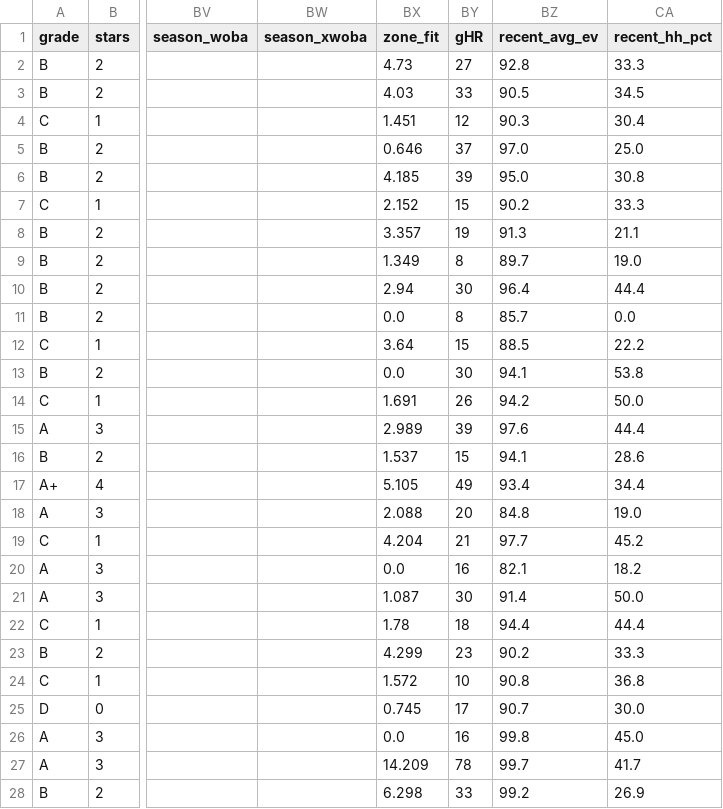
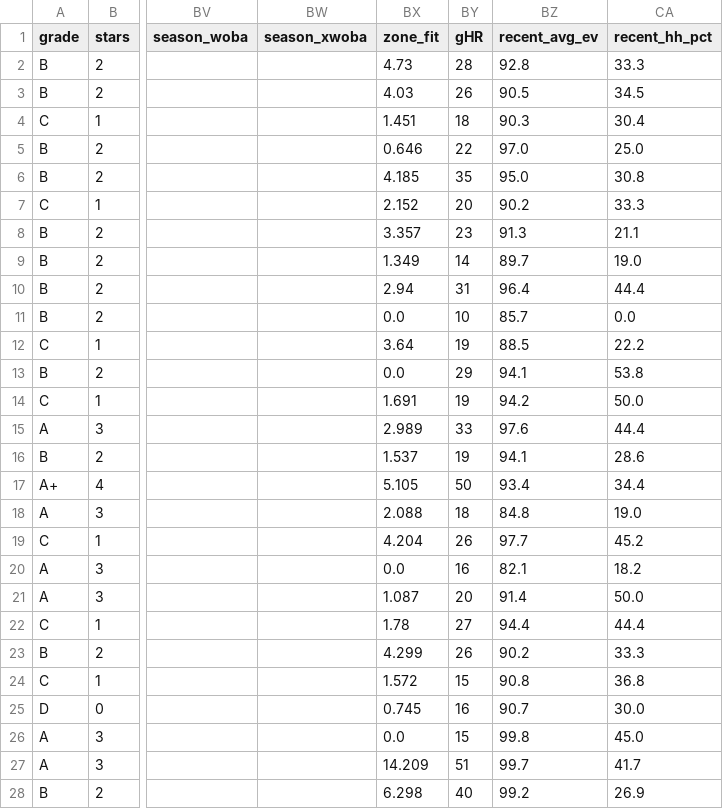
Before and after one commit to prsm-labs/going-yard, a CSV file: public/data/daily_summary.csv, drawn as a sheet; only a part is shown, gaps mark what is left out; the diff covers the shown part only; the diff names each change by its address in the sheet, - before the commit and + after, or states it on an @@ line.

```diff
--- a/public/data/daily_summary.csv
+++ b/public/data/daily_summary.csv
-BY2 (gHR): 27
+BY2 (gHR): 28
-BY3 (gHR): 33
+BY3 (gHR): 26
-BY4 (gHR): 12
+BY4 (gHR): 18
-BY5 (gHR): 37
+BY5 (gHR): 22
-BY6 (gHR): 39
+BY6 (gHR): 35
-BY7 (gHR): 15
+BY7 (gHR): 20
-BY8 (gHR): 19
+BY8 (gHR): 23
-BY9 (gHR): 8
+BY9 (gHR): 14
-BY10 (gHR): 30
+BY10 (gHR): 31
-BY11 (gHR): 8
+BY11 (gHR): 10
-BY12 (gHR): 15
+BY12 (gHR): 19
-BY13 (gHR): 30
+BY13 (gHR): 29
-BY14 (gHR): 26
+BY14 (gHR): 19
-BY15 (gHR): 39
+BY15 (gHR): 33
-BY16 (gHR): 15
+BY16 (gHR): 19
-BY17 (gHR): 49
+BY17 (gHR): 50
-BY18 (gHR): 20
+BY18 (gHR): 18
-BY19 (gHR): 21
+BY19 (gHR): 26
-BY21 (gHR): 30
+BY21 (gHR): 20
-BY22 (gHR): 18
+BY22 (gHR): 27
-BY23 (gHR): 23
+BY23 (gHR): 26
-BY24 (gHR): 10
+BY24 (gHR): 15
-BY25 (gHR): 17
+BY25 (gHR): 16
-BY26 (gHR): 16
+BY26 (gHR): 15
-BY27 (gHR): 78
+BY27 (gHR): 51
-BY28 (gHR): 33
+BY28 (gHR): 40
```
Also changed, not shown: 52 edited cells elsewhere in this file, public/data/daily_picks.csv, public/data/daily_picks_tomorrow.csv, 4 other files.
